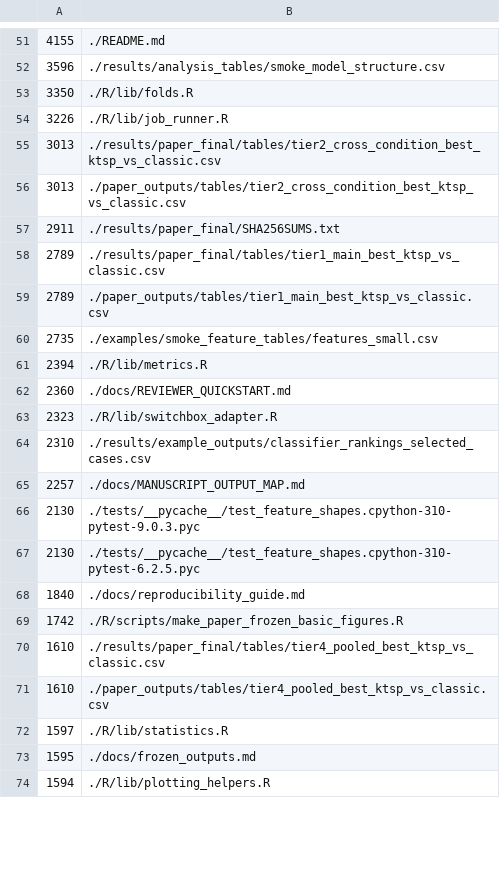
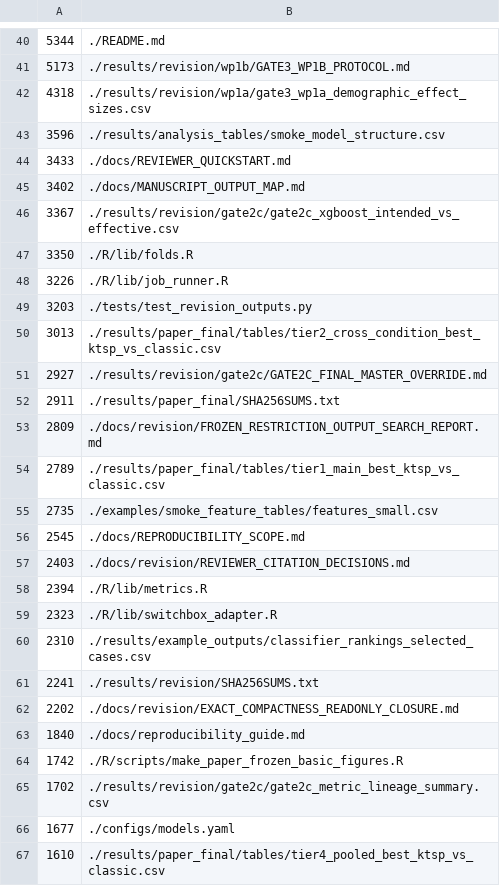
Before and after one commit to mczajkowskipb/relational-eeg-openneuro-adftd, a TSV file: docs/FILE_SIZE_MANIFEST.tsv, drawn as a sheet; only a part is shown, gaps mark what is left out; the shorter side is filled out with more unchanged rows; the diff covers the shown part only.

```diff
--- a/docs/FILE_SIZE_MANIFEST.tsv
+++ b/docs/FILE_SIZE_MANIFEST.tsv
@@ -51,21 +40,28 @@
-4155	./README.md
+5344	./README.md
+5173	./results/revision/wp1b/GATE3_WP1B_PROTOCOL.md
+4318	./results/revision/wp1a/gate3_wp1a_demographic_effect_sizes.csv
 3596	./results/analysis_tables/smoke_model_structure.csv
+3433	./docs/REVIEWER_QUICKSTART.md
+3402	./docs/MANUSCRIPT_OUTPUT_MAP.md
+3367	./results/revision/gate2c/gate2c_xgboost_intended_vs_effective.csv
 3350	./R/lib/folds.R
 3226	./R/lib/job_runner.R
+3203	./tests/test_revision_outputs.py
 3013	./results/paper_final/tables/tier2_cross_condition_best_ktsp_vs_classic.csv
-3013	./paper_outputs/tables/tier2_cross_condition_best_ktsp_vs_classic.csv
+2927	./results/revision/gate2c/GATE2C_FINAL_MASTER_OVERRIDE.md
 2911	./results/paper_final/SHA256SUMS.txt
+2809	./docs/revision/FROZEN_RESTRICTION_OUTPUT_SEARCH_REPORT.md
 2789	./results/paper_final/tables/tier1_main_best_ktsp_vs_classic.csv
-2789	./paper_outputs/tables/tier1_main_best_ktsp_vs_classic.csv
 2735	./examples/smoke_feature_tables/features_small.csv
+2545	./docs/REPRODUCIBILITY_SCOPE.md
+2403	./docs/revision/REVIEWER_CITATION_DECISIONS.md
 2394	./R/lib/metrics.R
-2360	./docs/REVIEWER_QUICKSTART.md
 2323	./R/lib/switchbox_adapter.R
 2310	./results/example_outputs/classifier_rankings_selected_cases.csv
-2257	./docs/MANUSCRIPT_OUTPUT_MAP.md
-2130	./tests/__pycache__/test_feature_shapes.cpython-310-pytest-9.0.3.pyc
-2130	./tests/__pycache__/test_feature_shapes.cpython-310-pytest-6.2.5.pyc
+2241	./results/revision/SHA256SUMS.txt
+2202	./docs/revision/EXACT_COMPACTNESS_READONLY_CLOSURE.md
 1840	./docs/reproducibility_guide.md
 1742	./R/scripts/make_paper_frozen_basic_figures.R
+1702	./results/revision/gate2c/gate2c_metric_lineage_summary.csv
+1677	./configs/models.yaml
 1610	./results/paper_final/tables/tier4_pooled_best_ktsp_vs_classic.csv
-1610	./paper_outputs/tables/tier4_pooled_best_ktsp_vs_classic.csv
```
Also changed, not shown: 21 added rows, 52 removed rows and 1 moved row elsewhere in this file, 37 other files.
